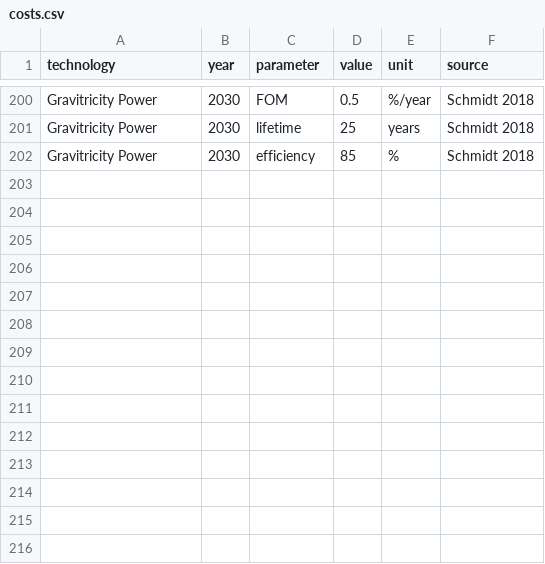
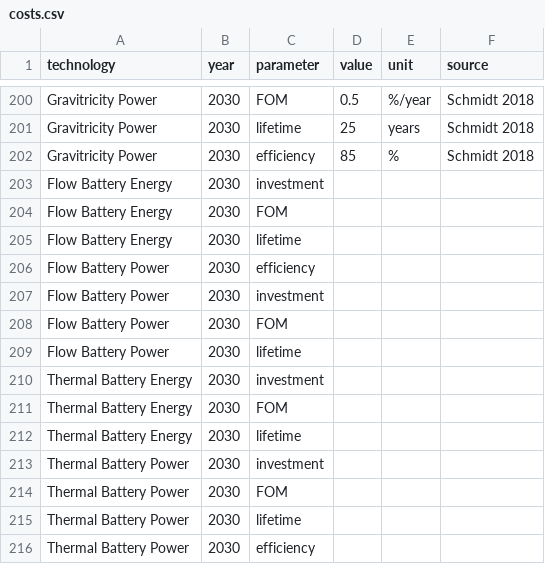
Before and after one commit to pz-max/exotic-energy-storage, a CSV file: costs.csv, drawn as a sheet; only a part is shown, gaps mark what is left out; the diff names each change by its address in the sheet, - before the commit and + after, or states it on an @@ line.

```diff
--- a/costs.csv
+++ b/costs.csv
+row 203: Flow Battery Energy | 2030 | investment
+row 204: Flow Battery Energy | 2030 | FOM
+row 205: Flow Battery Energy | 2030 | lifetime
+row 206: Flow Battery Power | 2030 | efficiency
+row 207: Flow Battery Power | 2030 | investment
+row 208: Flow Battery Power | 2030 | FOM
+row 209: Flow Battery Power | 2030 | lifetime
+row 210: Thermal Battery Energy | 2030 | investment
+row 211: Thermal Battery Energy | 2030 | FOM
+row 212: Thermal Battery Energy | 2030 | lifetime
+row 213: Thermal Battery Power | 2030 | investment
+row 214: Thermal Battery Power | 2030 | FOM
+row 215: Thermal Battery Power | 2030 | lifetime
+row 216: Thermal Battery Power | 2030 | efficiency
```
Also changed, not shown: 2 other files.
